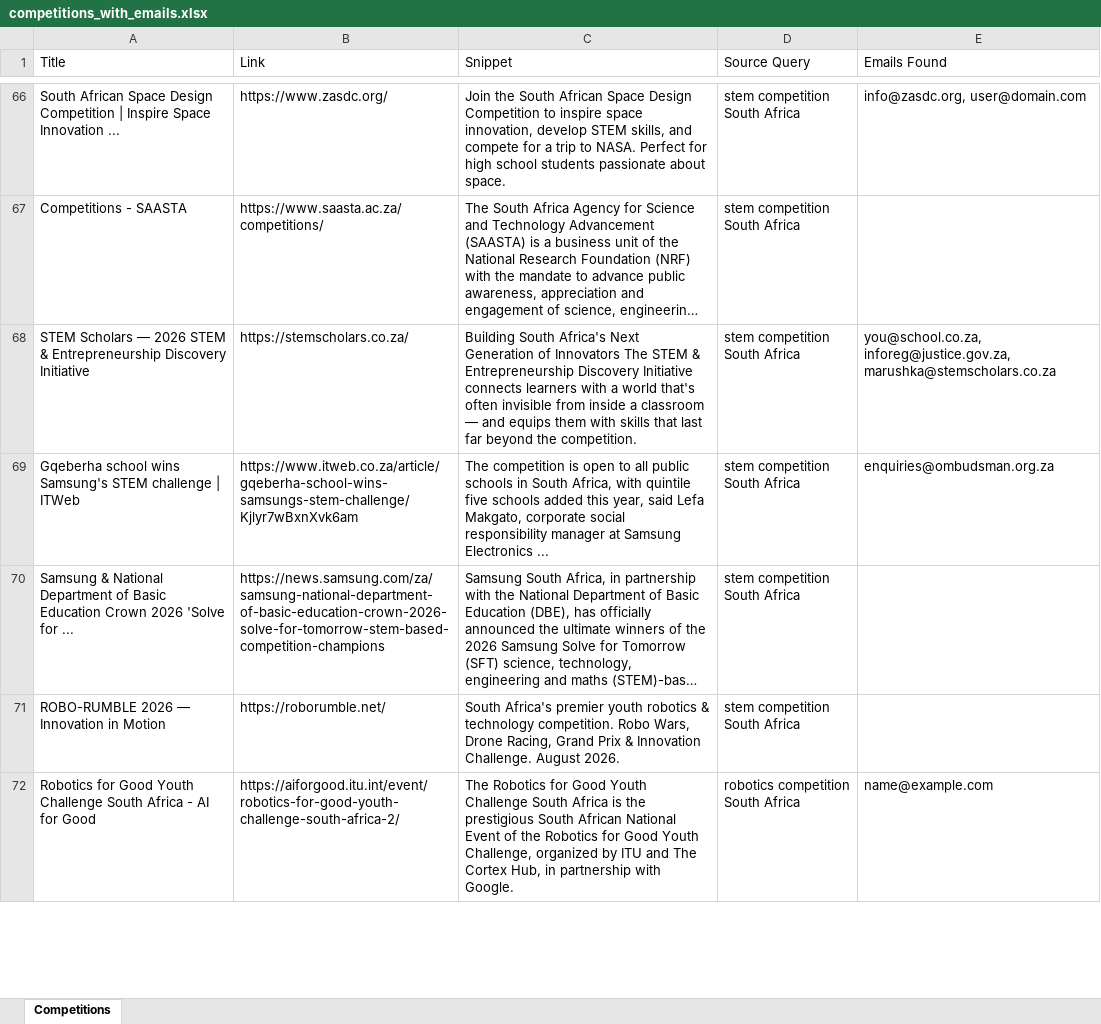
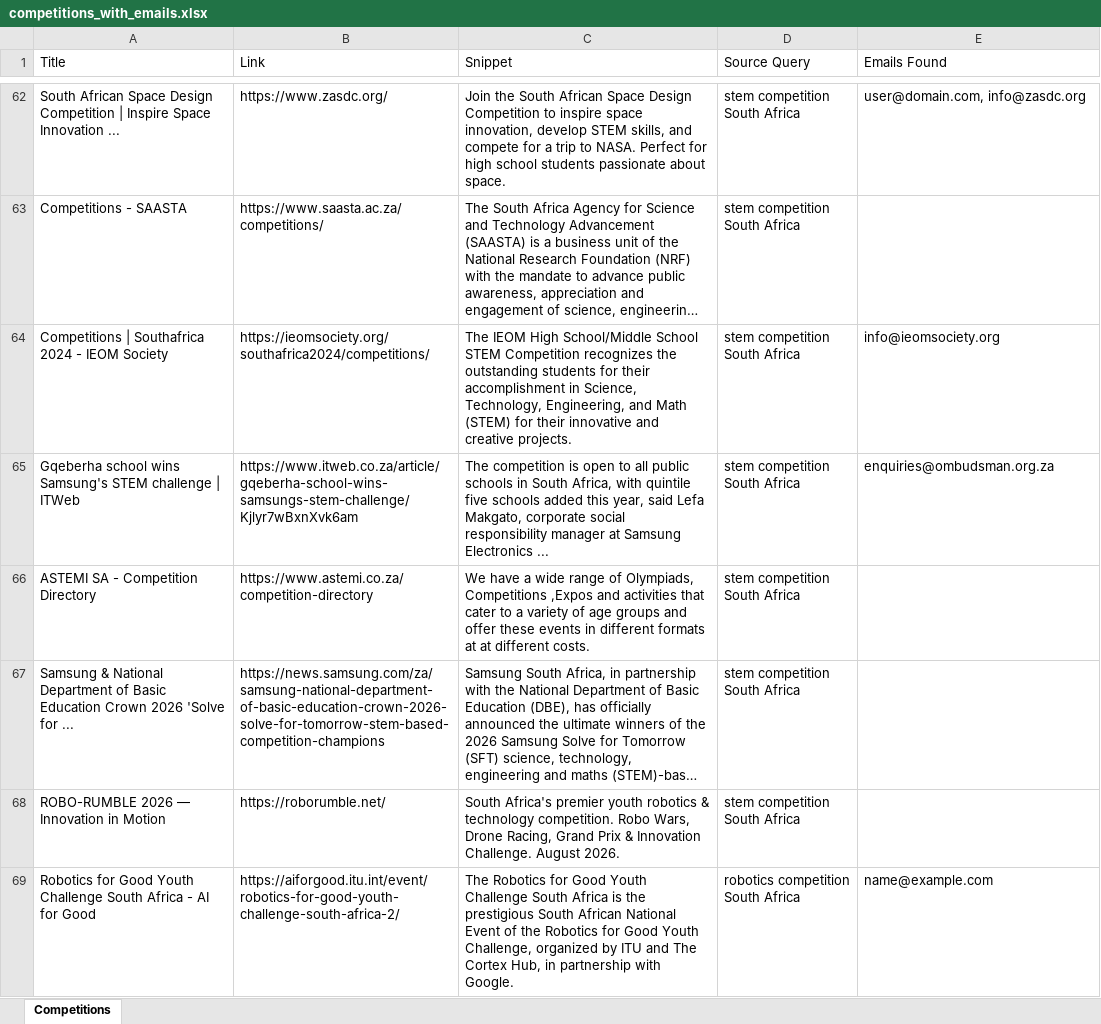
Before and after one commit to MareanaNsuku/CompetitionScraper, an Excel workbook: data/competitions_with_emails.xlsx, sheet Competitions, drawn as a sheet; only a part is shown, gaps mark what is left out; long unchanged cells end in …; values as stored, in another font and other column widths than the file's, no borders; removed rows and columns are numbered as before the commit, all else as after; the diff covers the shown part only; the diff names each change by its address in the sheet, - before the commit and + after, or states it on an @@ line.

```diff
--- a/data/competitions_with_emails.xlsx (sheet Competitions)
+++ b/data/competitions_with_emails.xlsx (sheet Competitions)
-E62 (Emails Found): info@zasdc.org, user@domain.com
+E62 (Emails Found): user@domain.com, info@zasdc.org
-row 68: STEM Scholars — 2026 STEM & Entrepreneurship Discovery Initiative | https://stemscholars.co.za/ | Building South Africa's Next Generation of Innovators The STEM & Entrepreneurship Discovery Initiative connects learners with a world that's often invisible from inside a classroom — and equips them with skills that last far beyond the competition. | stem competition South Africa | you@school.co.za, inforeg@justice.gov.za, marushka@stemscholars.co.za
+row 64: Competitions | Southafrica 2024 - IEOM Society | https://ieomsociety.org/southafrica2024/competitions/ | The IEOM High School/Middle School STEM Competition recognizes the outstanding students for their accomplishment in Science, Technology, Engineering, and Math (STEM) for their innovative and creative projects. | stem competition South Africa | info@ieomsociety.org
+row 66: ASTEMI SA - Competition Directory | https://www.astemi.co.za/competition-directory | We have a wide range of Olympiads, Competitions ,Expos and activities that cater to a variety of age groups and offer these events in different formats at at different costs. | stem competition South Africa
```
Also changed, not shown: 26 added rows, 33 removed rows, 10 moved rows and 30 edited cells elsewhere in this sheet.
